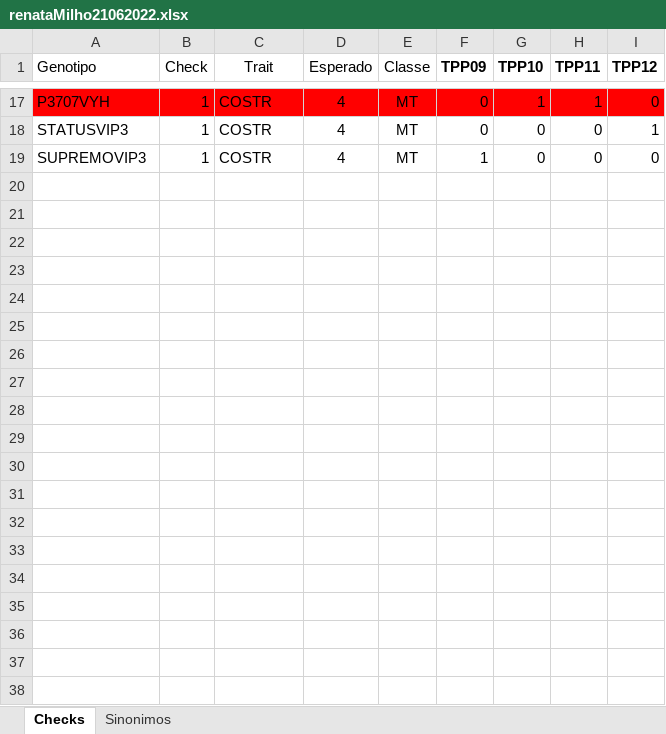
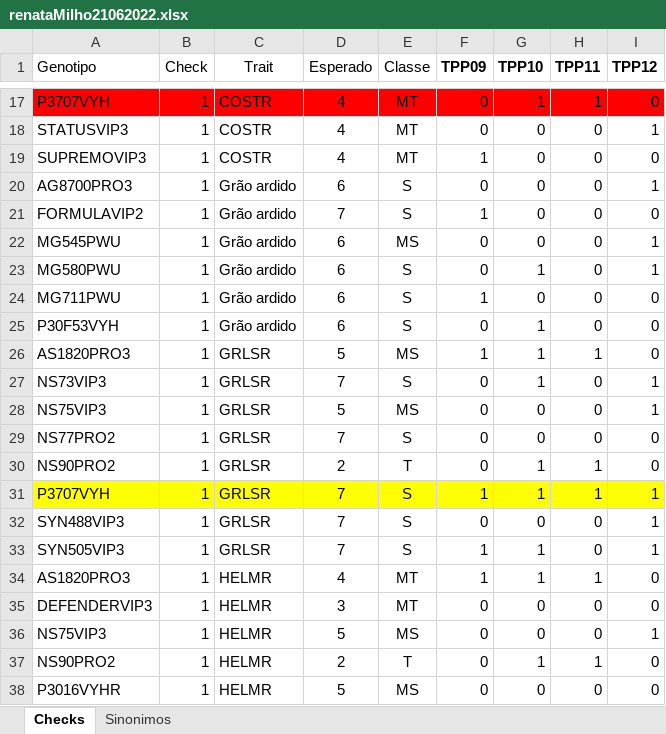
Before and after one commit to chris263/reporteSemanal, an Excel workbook: data/renataMilho21062022.xlsx, sheet Checks, drawn as a sheet; only a part is shown, gaps mark what is left out; values as stored, in another font and other column widths than the file's, no borders; the diff covers the shown part only; the diff names each change by its address in the sheet, - before the commit and + after, or states it on an @@ line.

```diff
--- a/data/renataMilho21062022.xlsx (sheet Checks)
+++ b/data/renataMilho21062022.xlsx (sheet Checks)
@@ row 20 unhidden: AG8700PRO3 | 1 | Grão ardido | 6 | S | 0 | 0 | 0 | 1 @@
@@ row 21 unhidden: FORMULAVIP2 | 1 | Grão ardido | 7 | S | 1 | 0 | 0 | 0 @@
@@ row 22 unhidden: MG545PWU | 1 | Grão ardido | 6 | MS | 0 | 0 | 0 | 1 @@
@@ row 23 unhidden: MG580PWU | 1 | Grão ardido | 6 | S | 0 | 1 | 0 | 1 @@
@@ row 24 unhidden: MG711PWU | 1 | Grão ardido | 6 | S | 1 | 0 | 0 | 0 @@
@@ row 25 unhidden: P30F53VYH | 1 | Grão ardido | 6 | S | 0 | 1 | 0 | 0 @@
@@ row 26 unhidden: AS1820PRO3 | 1 | GRLSR | 5 | MS | 1 | 1 | 1 | 0 @@
@@ row 27 unhidden: NS73VIP3 | 1 | GRLSR | 7 | S | 0 | 1 | 0 | 1 @@
@@ row 28 unhidden: NS75VIP3 | 1 | GRLSR | 5 | MS | 0 | 0 | 0 | 1 @@
@@ row 29 unhidden: NS77PRO2 | 1 | GRLSR | 7 | S | 0 | 0 | 0 | 0 @@
@@ row 30 unhidden: NS90PRO2 | 1 | GRLSR | 2 | T | 0 | 1 | 1 | 0 @@
@@ row 31 unhidden: P3707VYH | 1 | GRLSR | 7 | S | 1 | 1 | 1 | 1 @@
@@ row 32 unhidden: SYN488VIP3 | 1 | GRLSR | 7 | S | 0 | 0 | 0 | 1 @@
@@ row 33 unhidden: SYN505VIP3 | 1 | GRLSR | 7 | S | 1 | 1 | 0 | 1 @@
@@ row 34 unhidden: AS1820PRO3 | 1 | HELMR | 4 | MT | 1 | 1 | 1 | 0 @@
@@ row 35 unhidden: DEFENDERVIP3 | 1 | HELMR | 3 | MT | 0 | 0 | 0 | 0 @@
@@ row 36 unhidden: NS75VIP3 | 1 | HELMR | 5 | MS | 0 | 0 | 0 | 1 @@
@@ row 37 unhidden: NS90PRO2 | 1 | HELMR | 2 | T | 0 | 1 | 1 | 0 @@
@@ row 38 unhidden: P3016VYHR | 1 | HELMR | 5 | MS | 0 | 0 | 0 | 0 @@
```
Also changed, not shown: 20 hidden or unhidden rows and cell formats elsewhere in this sheet, 7 other files.
